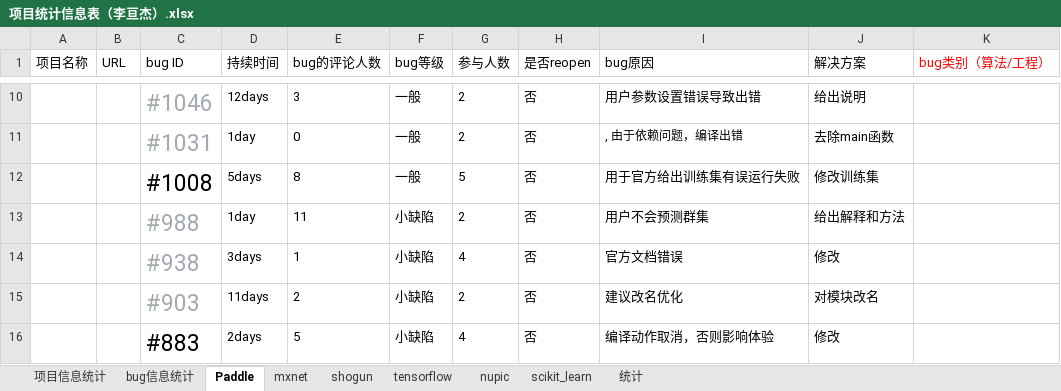
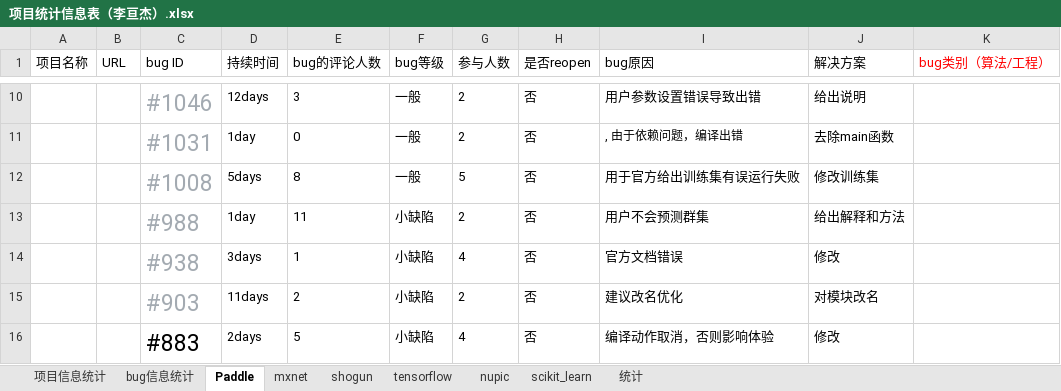
Before and after one commit to YZU-RiSAME/ML_project_analysis, an Excel workbook: 数据分析/项目统计信息表（李亘杰）.xlsx, sheet Paddle, drawn as a sheet; only a part is shown, gaps mark what is left out; values as stored, in another font and other column widths than the file's, no borders; the diff names each change by its address in the sheet, - before the commit and + after, or states it on an @@ line.

```diff
--- a/数据分析/项目统计信息表（李亘杰）.xlsx (sheet Paddle)
+++ b/数据分析/项目统计信息表（李亘杰）.xlsx (sheet Paddle)
-C12 text colour: black
+C12 text colour: #A3AAB1
```
Also changed, not shown: sheet 统计.
